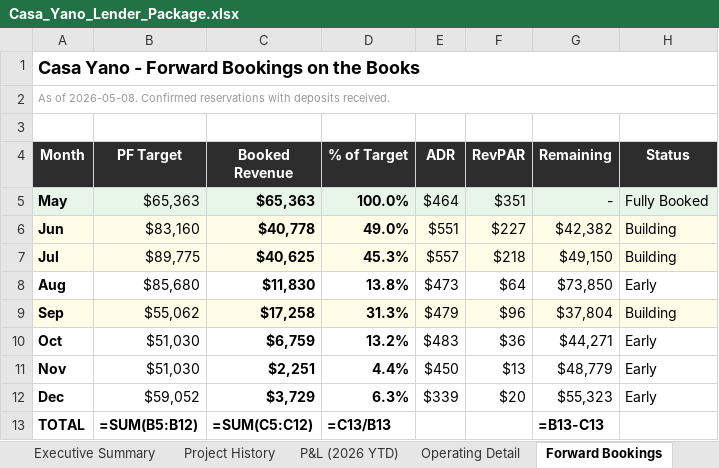
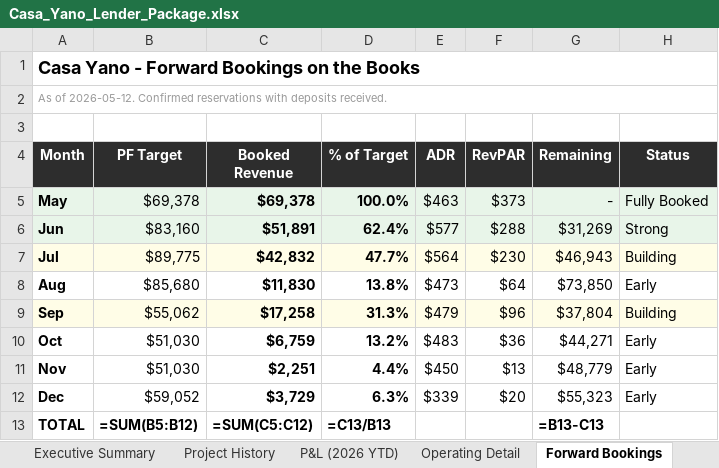
Before and after one commit to matt-dcp/yano, an Excel workbook: Casa_Yano_Lender_Package.xlsx, sheet Forward Bookings, drawn as a sheet; values as stored, in another font and other column widths than the file's, no borders; formulas without a stored value are shown as written; the diff names each change by its address in the sheet, - before the commit and + after, or states it on an @@ line.

```diff
--- a/Casa_Yano_Lender_Package.xlsx (sheet Forward Bookings)
+++ b/Casa_Yano_Lender_Package.xlsx (sheet Forward Bookings)
-A2 (Month): As of 2026-05-08. Confirmed reservations…
+A2 (Month): As of 2026-05-12. Confirmed reservations…
-B5 (PF Target): $65,363
+B5 (PF Target): $69,378
-C5 (Booked Revenue): $65,363
+C5 (Booked Revenue): $69,378
-E5 (ADR): $464
+E5 (ADR): $463
-F5 (RevPAR): $351
+F5 (RevPAR): $373
-C6 (Booked Revenue): $40,778
+C6 (Booked Revenue): $51,891
-D6 (% of Target): 49.0%
+D6 (% of Target): 62.4%
-E6 (ADR): $551
+E6 (ADR): $577
-F6 (RevPAR): $227
+F6 (RevPAR): $288
-G6 (Remaining): $42,382
+G6 (Remaining): $31,269
-H6 (Status): Building
+H6 (Status): Strong
-C7 (Booked Revenue): $40,625
+C7 (Booked Revenue): $42,832
-D7 (% of Target): 45.3%
+D7 (% of Target): 47.7%
-E7 (ADR): $557
+E7 (ADR): $564
-F7 (RevPAR): $218
+F7 (RevPAR): $230
-G7 (Remaining): $49,150
+G7 (Remaining): $46,943
```
Also changed, not shown: sheet Operating Detail, sheet Executive Summary, sheet Pro Forma, sheet P&L (2026 YTD), sheet Project History, Casa_Yano_Loan_Evaluator.xlsx, 1 other file.
